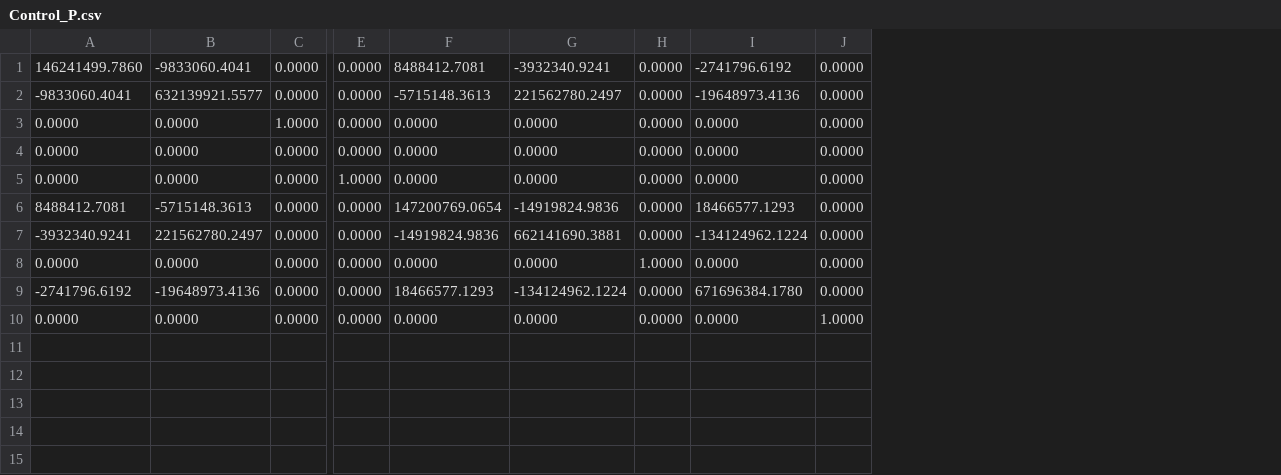
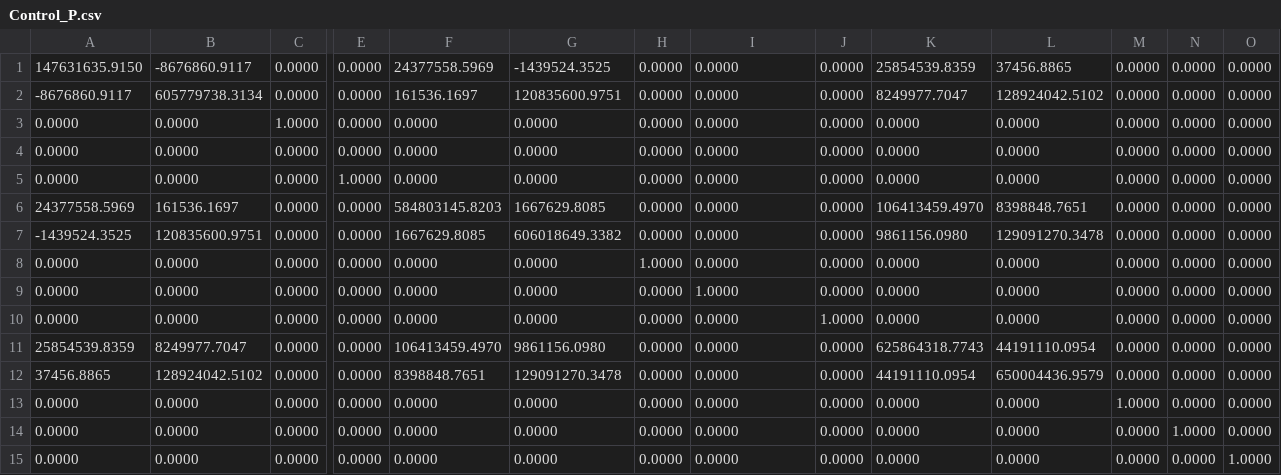
Before and after one commit to btvkb75g62-cmyk/HIddenMarkov, a CSV file: Control_P.csv, drawn as a sheet; only a part is shown, gaps mark what is left out; rows hold the shown columns only; the diff names each change by its address in the sheet, - before the commit and + after, or states it on an @@ line.

```diff
--- a/Control_P.csv
+++ b/Control_P.csv
+column K, rows 1-10: 25854539.8359 | 8249977.7047 | 0.0000 | 0.0000 | 0.0000 | 106413459.4970 | 9861156.0980 | 0.0000 | 0.0000 | 0.0000
+column L, rows 1-10: 37456.8865 | 128924042.5102 | 0.0000 | 0.0000 | 0.0000 | 8398848.7651 | 129091270.3478 | 0.0000 | 0.0000 | 0.0000
+column M, rows 1-10: all 0.0000
+column N, rows 1-10: all 0.0000
+column O, rows 1-10: all 0.0000
-A1: 146241499.7860
+A1: 147631635.9150
-B1: -9833060.4041
+B1: -8676860.9117
-F1: 8488412.7081
+F1: 24377558.5969
-G1: -3932340.9241
+G1: -1439524.3525
-I1: -2741796.6192
+I1: 0.0000
-A2: -9833060.4041
+A2: -8676860.9117
-B2: 632139921.5577
+B2: 605779738.3134
-F2: -5715148.3613
+F2: 161536.1697
-G2: 221562780.2497
+G2: 120835600.9751
-I2: -19648973.4136
+I2: 0.0000
-A6: 8488412.7081
+A6: 24377558.5969
-B6: -5715148.3613
+B6: 161536.1697
-F6: 147200769.0654
+F6: 584803145.8203
-G6: -14919824.9836
+G6: 1667629.8085
-I6: 18466577.1293
+I6: 0.0000
-A7: -3932340.9241
+A7: -1439524.3525
-B7: 221562780.2497
+B7: 120835600.9751
-F7: -14919824.9836
+F7: 1667629.8085
-G7: 662141690.3881
+G7: 606018649.3382
-I7: -134124962.1224
+I7: 0.0000
-A9: -2741796.6192
+A9: 0.0000
-B9: -19648973.4136
+B9: 0.0000
-F9: 18466577.1293
+F9: 0.0000
-G9: -134124962.1224
+G9: 0.0000
-I9: 671696384.1780
+I9: 1.0000
+row 11: 25854539.8359 | 8249977.7047 | 0.0000 | 0.0000 | 106413459.4970 | 9861156.0980 | 0.0000 | 0.0000 | 0.0000 | 625864318.7743 | 44191110.0954 | 0.0000 | 0.0000 | 0.0000
+row 12: 37456.8865 | 128924042.5102 | 0.0000 | 0.0000 | 8398848.7651 | 129091270.3478 | 0.0000 | 0.0000 | 0.0000 | 44191110.0954 | 650004436.9579 | 0.0000 | 0.0000 | 0.0000
+row 13: 0.0000 | 0.0000 | 0.0000 | 0.0000 | 0.0000 | 0.0000 | 0.0000 | 0.0000 | 0.0000 | 0.0000 | 0.0000 | 1.0000 | 0.0000 | 0.0000
+row 14: 0.0000 | 0.0000 | 0.0000 | 0.0000 | 0.0000 | 0.0000 | 0.0000 | 0.0000 | 0.0000 | 0.0000 | 0.0000 | 0.0000 | 1.0000 | 0.0000
+row 15: 0.0000 | 0.0000 | 0.0000 | 0.0000 | 0.0000 | 0.0000 | 0.0000 | 0.0000 | 0.0000 | 0.0000 | 0.0000 | 0.0000 | 0.0000 | 1.0000
```
Also changed, not shown: Control_Gain_K.csv, Filter_P.csv, 2 other files.
